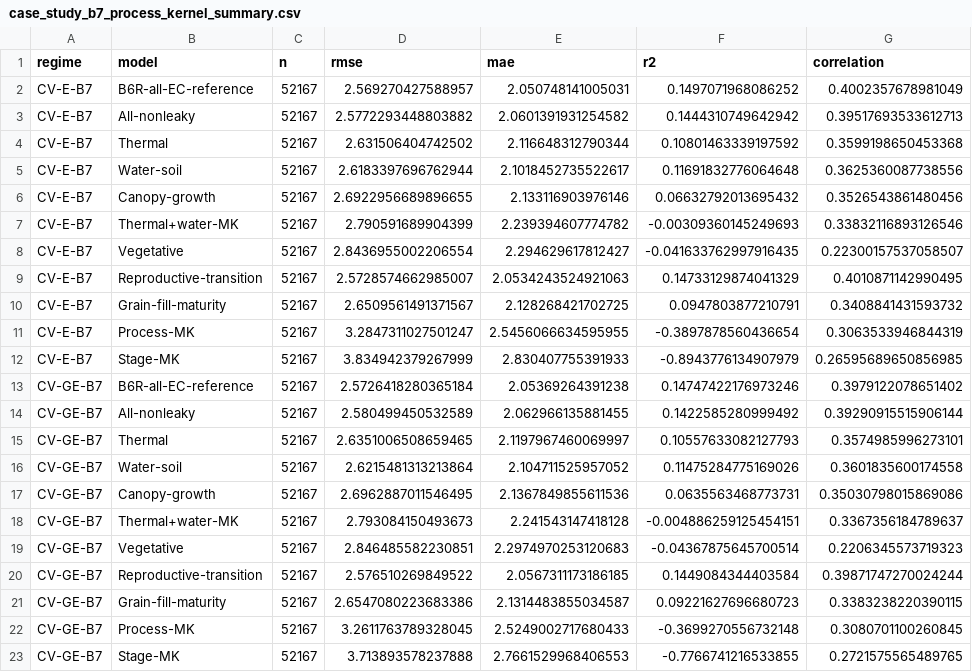
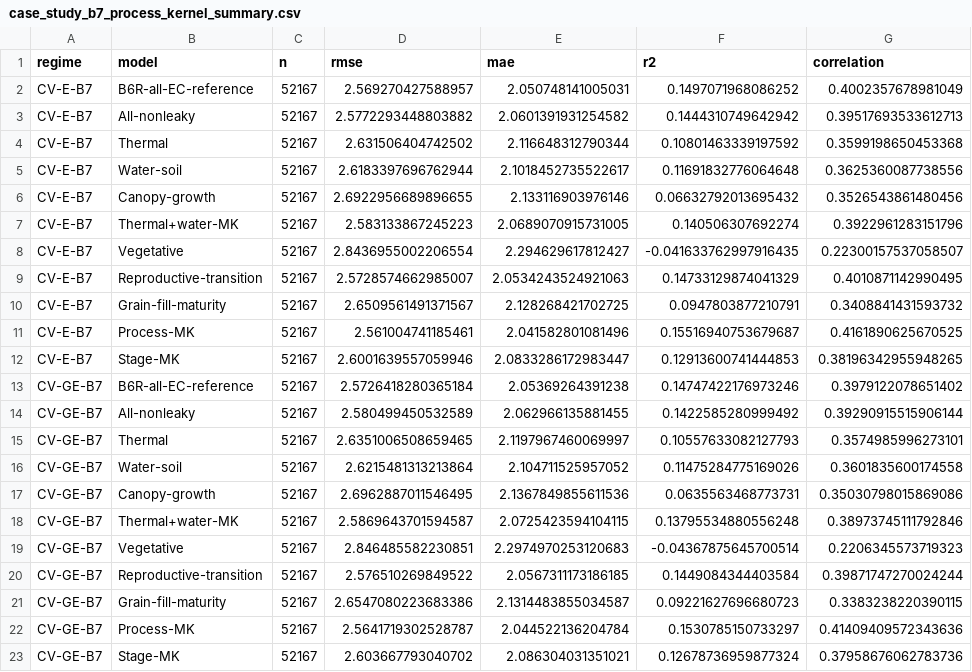
Before and after one commit to rolffcoelho-bravo/plant-intelligence-lab, a CSV file: reports/results/case_study_b7_process_kernel_summary.csv, drawn as a sheet.

```diff
--- a/reports/results/case_study_b7_process_kernel_summary.csv
+++ b/reports/results/case_study_b7_process_kernel_summary.csv
@@ -6,3 +6,3 @@ CV-E-B7,Water-soil,52167,2.6183397696762944,2.1018452735522617,0.116918327760646
 CV-E-B7,Canopy-growth,52167,2.6922956689896655,2.133116903976146,0.06632792013695432,0.3526543861480456
-CV-E-B7,Thermal+water-MK,52167,2.790591689904399,2.239394607774782,-0.00309360145249693,0.33832116893126546
+CV-E-B7,Thermal+water-MK,52167,2.583133867245223,2.0689070915731005,0.140506307692274,0.3922961283151796
 CV-E-B7,Vegetative,52167,2.8436955002206554,2.294629617812427,-0.041633762997916435,0.22300157537058507
@@ -10,4 +10,4 @@ CV-E-B7,Reproductive-transition,52167,2.5728574662985007,2.0534243524921063,0.14
 CV-E-B7,Grain-fill-maturity,52167,2.6509561491371567,2.128268421702725,0.0947803877210791,0.3408841431593732
-CV-E-B7,Process-MK,52167,3.2847311027501247,2.5456066634595955,-0.3897878560436654,0.3063533946844319
-CV-E-B7,Stage-MK,52167,3.834942379267999,2.830407755391933,-0.8943776134907979,0.26595689650856985
+CV-E-B7,Process-MK,52167,2.561004741185461,2.041582801081496,0.15516940753679687,0.4161890625670525
+CV-E-B7,Stage-MK,52167,2.6001639557059946,2.0833286172983447,0.12913600741444853,0.38196342955948265
 CV-GE-B7,B6R-all-EC-reference,52167,2.5726418280365184,2.05369264391238,0.14747422176973246,0.3979122078651402
@@ -17,3 +17,3 @@ CV-GE-B7,Water-soil,52167,2.6215481313213864,2.104711525957052,0.114752847751690
 CV-GE-B7,Canopy-growth,52167,2.6962887011546495,2.1367849855611536,0.0635563468773731,0.35030798015869086
-CV-GE-B7,Thermal+water-MK,52167,2.793084150493673,2.241543147418128,-0.004886259125454151,0.3367356184789637
+CV-GE-B7,Thermal+water-MK,52167,2.5869643701594587,2.0725423594104115,0.13795534880556248,0.38973745111792846
 CV-GE-B7,Vegetative,52167,2.846485582230851,2.2974970253120683,-0.04367875645700514,0.2206345573719323
@@ -21,3 +21,3 @@ CV-GE-B7,Reproductive-transition,52167,2.576510269849522,2.0567311173186185,0.14
 CV-GE-B7,Grain-fill-maturity,52167,2.6547080223683386,2.1314483855034587,0.09221627696680723,0.3383238220390115
-CV-GE-B7,Process-MK,52167,3.2611763789328045,2.5249002717680433,-0.3699270556732148,0.3080701100260845
-CV-GE-B7,Stage-MK,52167,3.713893578237888,2.7661529968406553,-0.7766741216533855,0.2721575565489765
+CV-GE-B7,Process-MK,52167,2.5641719302528787,2.044522136204784,0.1530785150733297,0.41409409572343636
+CV-GE-B7,Stage-MK,52167,2.603667793040702,2.086304031351021,0.12678736959877324,0.37958676062783736
```
Also changed, not shown: reports/results/case_study_b7_design_audit.csv, reports/results/case_study_b7_environment_metrics.csv, 2 other files.
